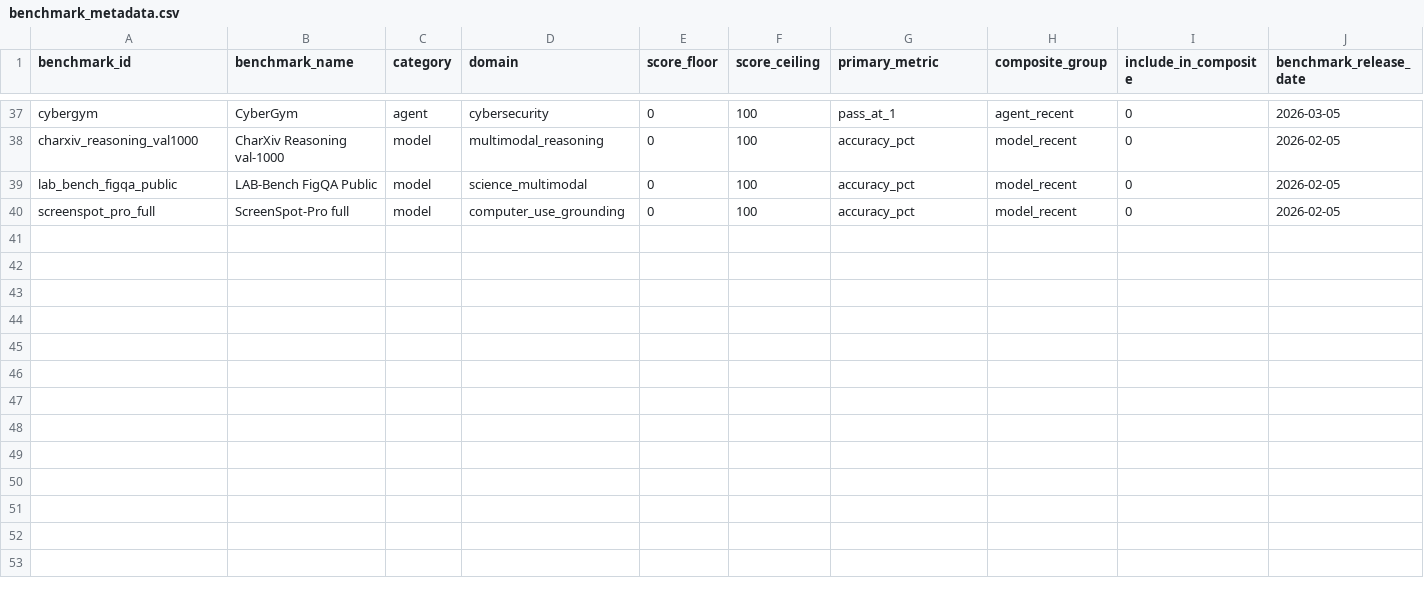
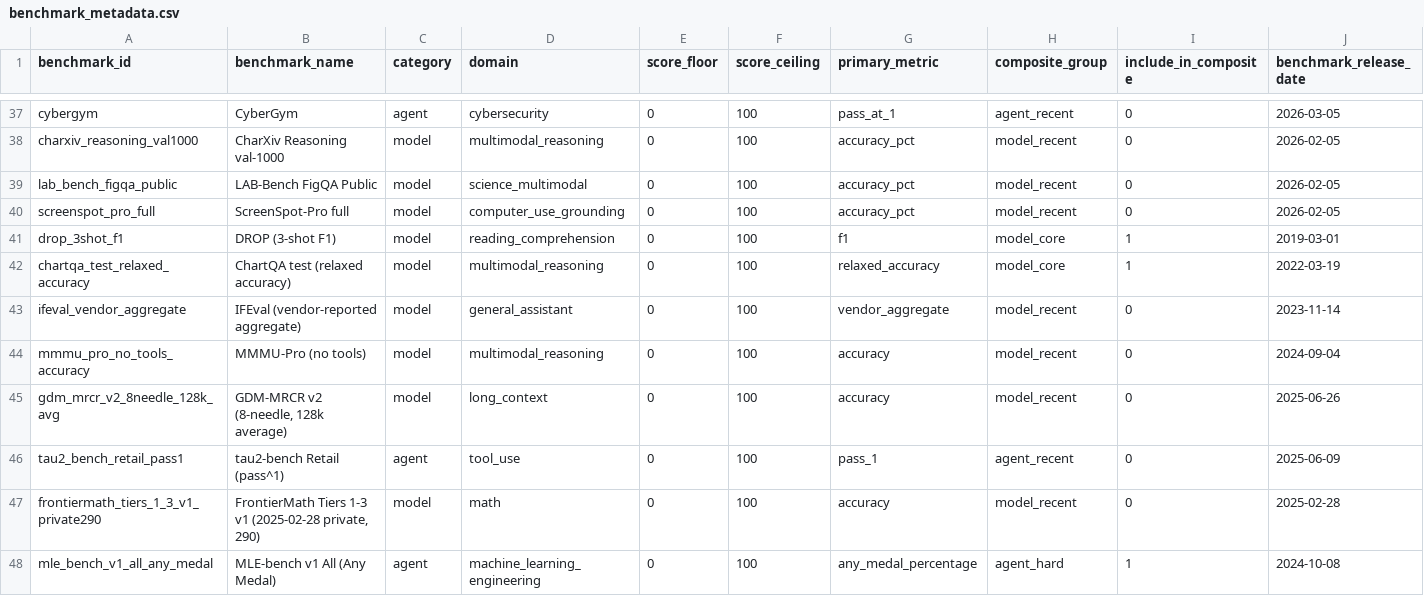
Before and after one commit to XinmingTu/benchmark-first-hit, a CSV file: data/benchmark_metadata.csv, drawn as a sheet; only a part is shown, gaps mark what is left out; rows hold the shown columns only; the diff names each change by its address in the sheet, - before the commit and + after, or states it on an @@ line.

Commit message:
Expand benchmark corpus and harden frontier analysis

```diff
--- a/data/benchmark_metadata.csv
+++ b/data/benchmark_metadata.csv
+row 41: drop_3shot_f1 | DROP (3-shot F1) | model | reading_comprehension | 0 | 100 | f1 | model_core | 1 | 2019-03-01
+row 42: chartqa_test_relaxed_accuracy | ChartQA test (relaxed accuracy) | model | multimodal_reasoning | 0 | 100 | relaxed_accuracy | model_core | 1 | 2022-03-19
+row 43: ifeval_vendor_aggregate | IFEval (vendor-reported aggregate) | model | general_assistant | 0 | 100 | vendor_aggregate | model_recent | 0 | 2023-11-14
+row 44: mmmu_pro_no_tools_accuracy | MMMU-Pro (no tools) | model | multimodal_reasoning | 0 | 100 | accuracy | model_recent | 0 | 2024-09-04
+row 45: gdm_mrcr_v2_8needle_128k_avg | GDM-MRCR v2 (8-needle, 128k average) | model | long_context | 0 | 100 | accuracy | model_recent | 0 | 2025-06-26
+row 46: tau2_bench_retail_pass1 | tau2-bench Retail (pass^1) | agent | tool_use | 0 | 100 | pass_1 | agent_recent | 0 | 2025-06-09
+row 47: frontiermath_tiers_1_3_v1_private290 | FrontierMath Tiers 1-3 v1 (2025-02-28 private, 290) | model | math | 0 | 100 | accuracy | model_recent | 0 | 2025-02-28
+row 48: mle_bench_v1_all_any_medal | MLE-bench v1 All (Any Medal) | agent | machine_learning_engineering | 0 | 100 | any_medal_percentage | agent_hard | 1 | 2024-10-08
```
Also changed, not shown: 9 other files.
